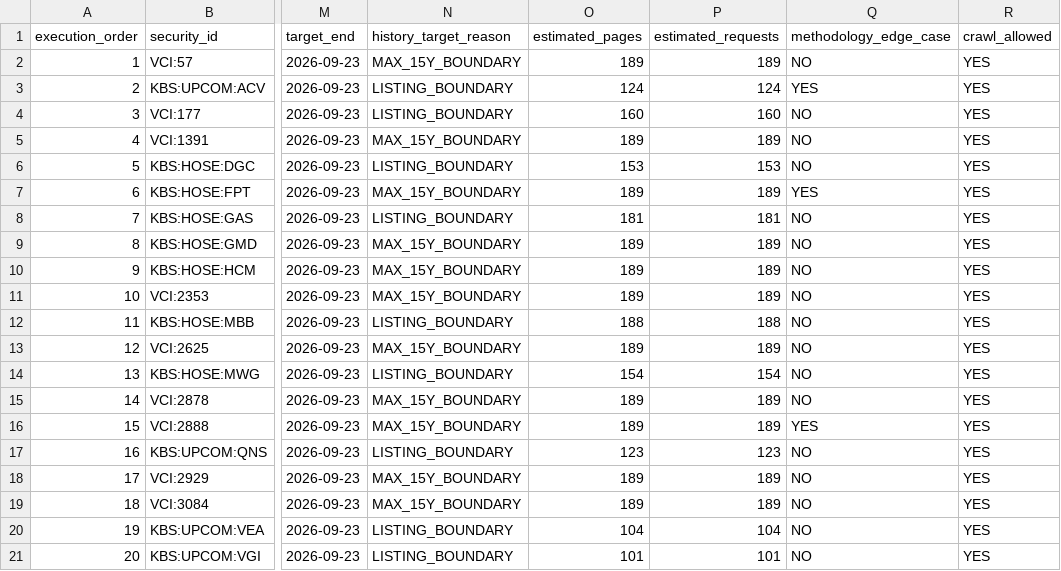
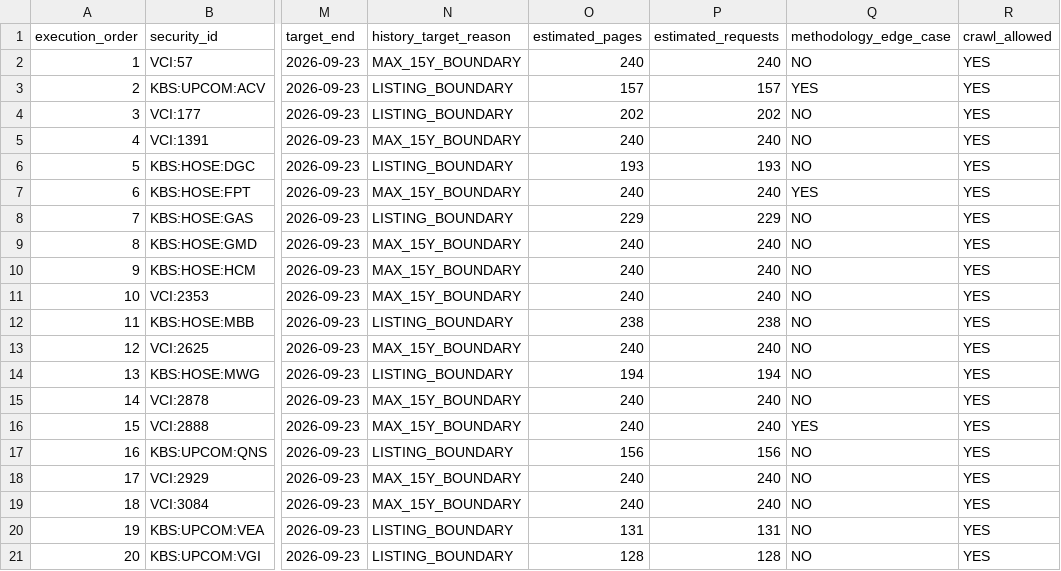
Before and after one commit to trongnguyen1010/Risk-Adjusted-Momentum-Clustering, a CSV file: docs/crawl/plans/cafef_c1_solo_v2/cafef_c1_solo_execution_order.csv, drawn as a sheet; only a part is shown, gaps mark what is left out; the diff covers the shown part only; the diff names each change by its address in the sheet, - before the commit and + after, or states it on an @@ line.

```diff
--- a/docs/crawl/plans/cafef_c1_solo_v2/cafef_c1_solo_execution_order.csv
+++ b/docs/crawl/plans/cafef_c1_solo_v2/cafef_c1_solo_execution_order.csv
-O2 (estimated_pages): 189
+O2 (estimated_pages): 240
-P2 (estimated_requests): 189
+P2 (estimated_requests): 240
-O3 (estimated_pages): 124
+O3 (estimated_pages): 157
-P3 (estimated_requests): 124
+P3 (estimated_requests): 157
-O4 (estimated_pages): 160
+O4 (estimated_pages): 202
-P4 (estimated_requests): 160
+P4 (estimated_requests): 202
-O5 (estimated_pages): 189
+O5 (estimated_pages): 240
-P5 (estimated_requests): 189
+P5 (estimated_requests): 240
-O6 (estimated_pages): 153
+O6 (estimated_pages): 193
-P6 (estimated_requests): 153
+P6 (estimated_requests): 193
-O7 (estimated_pages): 189
+O7 (estimated_pages): 240
-P7 (estimated_requests): 189
+P7 (estimated_requests): 240
-O8 (estimated_pages): 181
+O8 (estimated_pages): 229
-P8 (estimated_requests): 181
+P8 (estimated_requests): 229
-O9:O11 (estimated_pages): 189
+O9:O11 (estimated_pages): 240
-P9:P11 (estimated_requests): 189
+P9:P11 (estimated_requests): 240
-O12 (estimated_pages): 188
+O12 (estimated_pages): 238
-P12 (estimated_requests): 188
+P12 (estimated_requests): 238
-O13 (estimated_pages): 189
+O13 (estimated_pages): 240
-P13 (estimated_requests): 189
+P13 (estimated_requests): 240
-O14 (estimated_pages): 154
+O14 (estimated_pages): 194
-P14 (estimated_requests): 154
+P14 (estimated_requests): 194
-O15:O16 (estimated_pages): 189
+O15:O16 (estimated_pages): 240
-P15:P16 (estimated_requests): 189
+P15:P16 (estimated_requests): 240
-O17 (estimated_pages): 123
+O17 (estimated_pages): 156
-P17 (estimated_requests): 123
+P17 (estimated_requests): 156
-O18:O19 (estimated_pages): 189
+O18:O19 (estimated_pages): 240
-P18:P19 (estimated_requests): 189
+P18:P19 (estimated_requests): 240
-O20 (estimated_pages): 104
+O20 (estimated_pages): 131
-P20 (estimated_requests): 104
+P20 (estimated_requests): 131
-O21 (estimated_pages): 101
+O21 (estimated_pages): 128
-P21 (estimated_requests): 101
+P21 (estimated_requests): 128
```
Also changed, not shown: 14 edited cells elsewhere in this file, docs/crawl/plans/cafef_c1_solo_v2/cafef_c1_solo_request_estimates.csv, docs/crawl/plans/cafef_c1_solo_v2/cafef_c1_solo_selected_pilot.csv, 9 other files.
